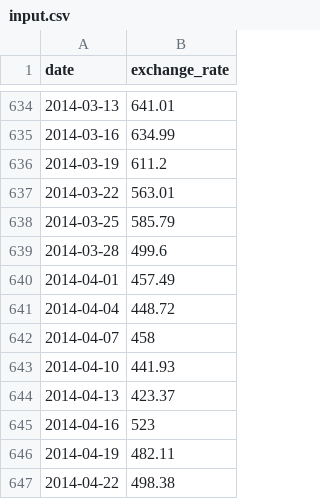
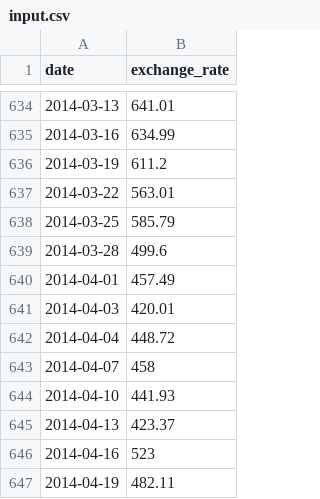
Before and after one commit to luiberna/CPP, a CSV file: CPP09/ex00/input.csv, drawn as a sheet; only a part is shown, gaps mark what is left out; the shorter side is filled out with more unchanged rows.

```diff
--- a/CPP09/ex00/input.csv
+++ b/CPP09/ex00/input.csv
@@ -640,2 +640,3 @@ date,exchange_rate
 2014-04-01,457.49
+2014-04-03,420.01
 2014-04-04,448.72
```
Also changed, not shown: 1 other file.
